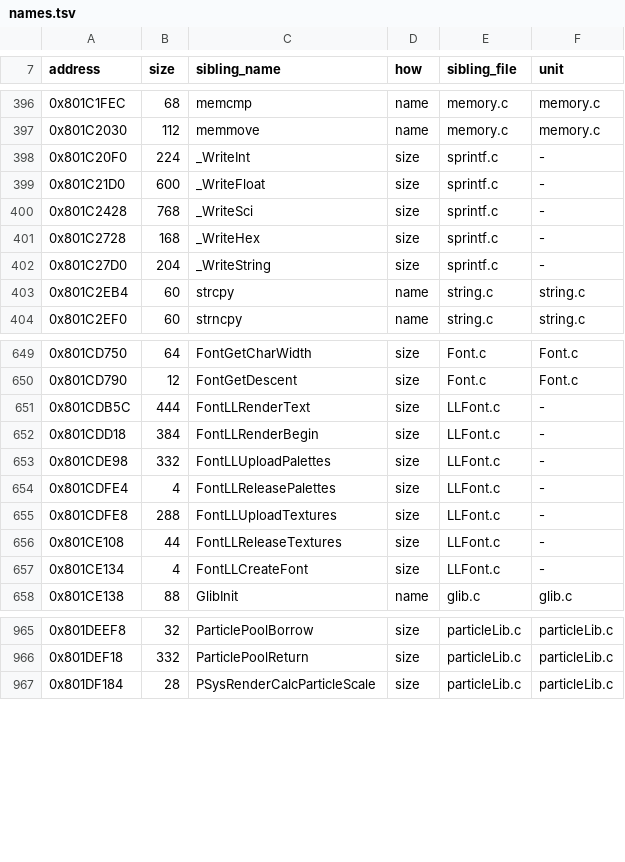
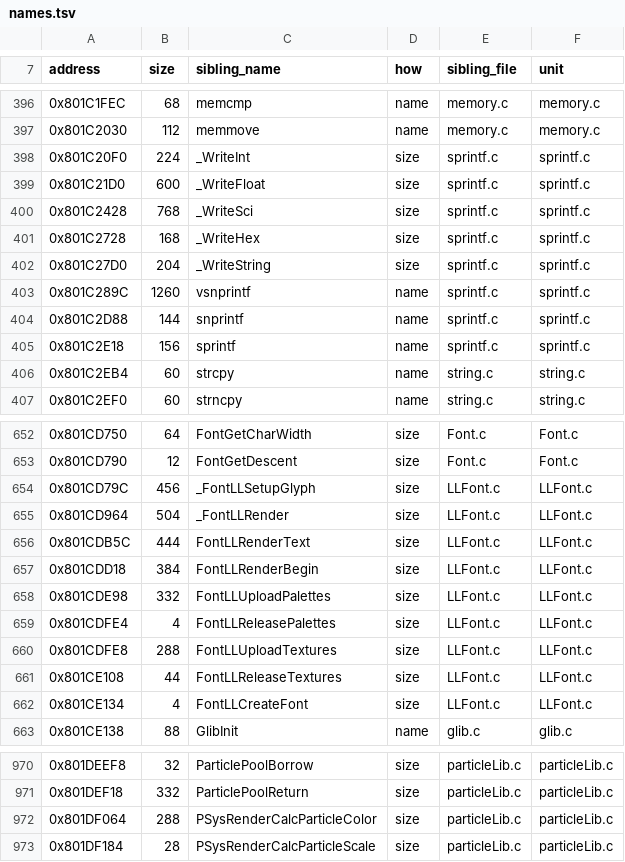
Before and after one commit to mitsevox/nflstreet2, a TSV file: config/GN7E69-rev0/boundaries/names.tsv, drawn as a sheet; only a part is shown, gaps mark what is left out; the diff covers the shown part only.

```diff
--- a/config/GN7E69-rev0/boundaries/names.tsv
+++ b/config/GN7E69-rev0/boundaries/names.tsv
@@ -397,7 +397,10 @@ address	size	sibling_name	how	sibling_file	unit
 0x801C2030	112	memmove	name	memory.c	memory.c
-0x801C20F0	224	_WriteInt	size	sprintf.c	-
-0x801C21D0	600	_WriteFloat	size	sprintf.c	-
-0x801C2428	768	_WriteSci	size	sprintf.c	-
-0x801C2728	168	_WriteHex	size	sprintf.c	-
-0x801C27D0	204	_WriteString	size	sprintf.c	-
+0x801C20F0	224	_WriteInt	size	sprintf.c	sprintf.c
+0x801C21D0	600	_WriteFloat	size	sprintf.c	sprintf.c
+0x801C2428	768	_WriteSci	size	sprintf.c	sprintf.c
+0x801C2728	168	_WriteHex	size	sprintf.c	sprintf.c
+0x801C27D0	204	_WriteString	size	sprintf.c	sprintf.c
+0x801C289C	1260	vsnprintf	name	sprintf.c	sprintf.c
+0x801C2D88	144	snprintf	name	sprintf.c	sprintf.c
+0x801C2E18	156	sprintf	name	sprintf.c	sprintf.c
 0x801C2EB4	60	strcpy	name	string.c	string.c
@@ -650,9 +653,11 @@ address	size	sibling_name	how	sibling_file	unit
 0x801CD790	12	FontGetDescent	size	Font.c	Font.c
-0x801CDB5C	444	FontLLRenderText	size	LLFont.c	-
-0x801CDD18	384	FontLLRenderBegin	size	LLFont.c	-
-0x801CDE98	332	FontLLUploadPalettes	size	LLFont.c	-
-0x801CDFE4	4	FontLLReleasePalettes	size	LLFont.c	-
-0x801CDFE8	288	FontLLUploadTextures	size	LLFont.c	-
-0x801CE108	44	FontLLReleaseTextures	size	LLFont.c	-
-0x801CE134	4	FontLLCreateFont	size	LLFont.c	-
+0x801CD79C	456	_FontLLSetupGlyph	size	LLFont.c	LLFont.c
+0x801CD964	504	_FontLLRender	size	LLFont.c	LLFont.c
+0x801CDB5C	444	FontLLRenderText	size	LLFont.c	LLFont.c
+0x801CDD18	384	FontLLRenderBegin	size	LLFont.c	LLFont.c
+0x801CDE98	332	FontLLUploadPalettes	size	LLFont.c	LLFont.c
+0x801CDFE4	4	FontLLReleasePalettes	size	LLFont.c	LLFont.c
+0x801CDFE8	288	FontLLUploadTextures	size	LLFont.c	LLFont.c
+0x801CE108	44	FontLLReleaseTextures	size	LLFont.c	LLFont.c
+0x801CE134	4	FontLLCreateFont	size	LLFont.c	LLFont.c
 0x801CE138	88	GlibInit	name	glib.c	glib.c
@@ -966,2 +971,3 @@ address	size	sibling_name	how	sibling_file	unit
 0x801DEF18	332	ParticlePoolReturn	size	particleLib.c	particleLib.c
+0x801DF064	288	PSysRenderCalcParticleColor	size	particleLib.c	particleLib.c
 0x801DF184	28	PSysRenderCalcParticleScale	size	particleLib.c	particleLib.c
```
Also changed, not shown: 15 edited cells elsewhere in this file, config/GN7E69-rev0/boundaries/edges.tsv, config/GN7E69-rev0/boundaries/units.tsv, 5 other files.
